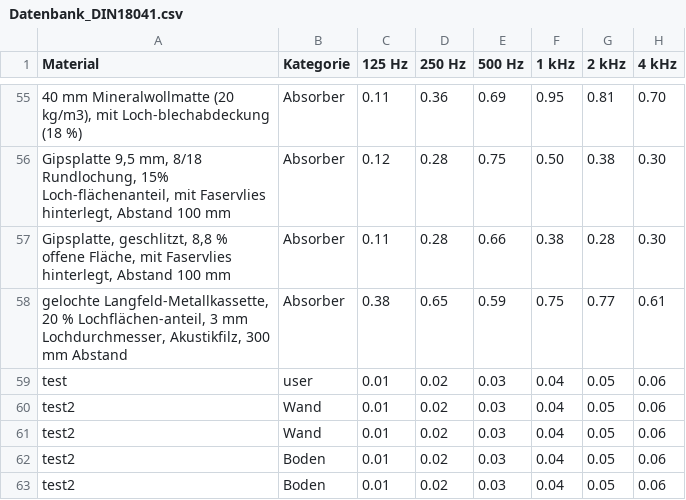
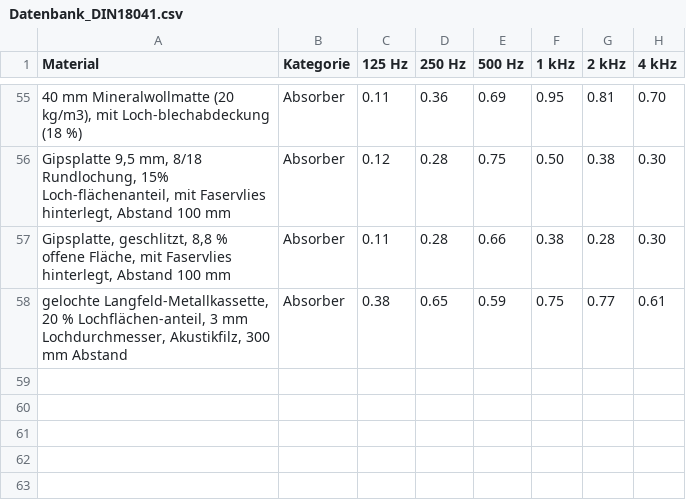
Before and after one commit to moritzxt/raumakustik, a CSV file: Datenbank_DIN18041.csv, drawn as a sheet; only a part is shown, gaps mark what is left out; the diff names each change by its address in the sheet, - before the commit and + after, or states it on an @@ line.

Commit message:
no tests in database

```diff
--- a/Datenbank_DIN18041.csv
+++ b/Datenbank_DIN18041.csv
-row 59: test | user | 0.01 | 0.02 | 0.03 | 0.04 | 0.05 | 0.06
-row 60: test2 | Wand | 0.01 | 0.02 | 0.03 | 0.04 | 0.05 | 0.06
-row 61: test2 | Wand | 0.01 | 0.02 | 0.03 | 0.04 | 0.05 | 0.06
-row 62: test2 | Boden | 0.01 | 0.02 | 0.03 | 0.04 | 0.05 | 0.06
-row 63: test2 | Boden | 0.01 | 0.02 | 0.03 | 0.04 | 0.05 | 0.06
```
